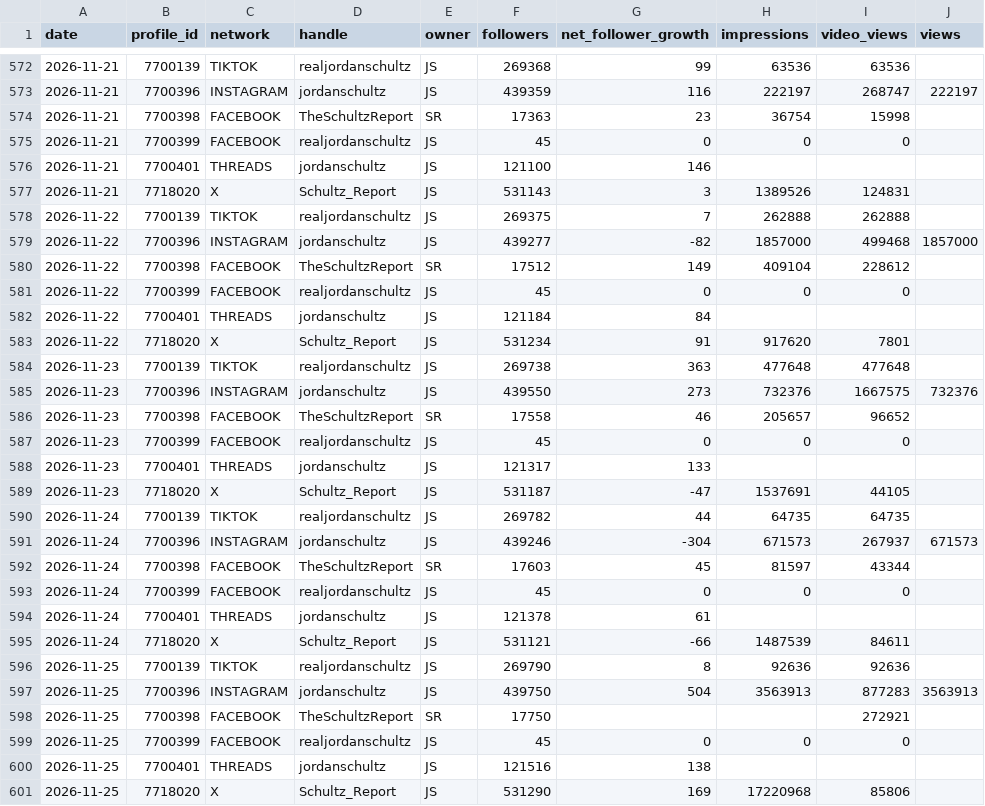
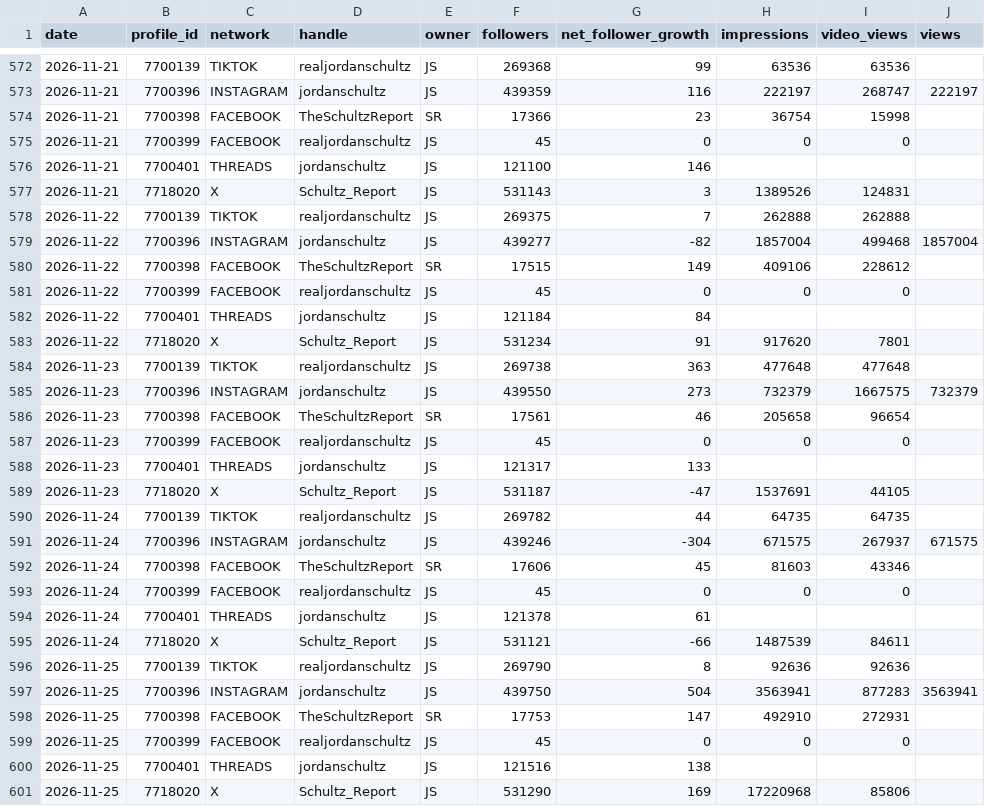
Before and after one commit to raindelaymedia/The-Schultz-Report, a CSV file: schultz_report/data_sr/from_rdm/sprout/profiles_daily.csv, drawn as a sheet; only a part is shown, gaps mark what is left out; the diff covers the shown part only.

```diff
--- a/schultz_report/data_sr/from_rdm/sprout/profiles_daily.csv
+++ b/schultz_report/data_sr/from_rdm/sprout/profiles_daily.csv
@@ -573,3 +573,3 @@ date,profile_id,network,handle,owner,followers,net_follower_growth,impressions,v
 2026-11-21,7700396,INSTAGRAM,jordanschultz,JS,439359,116,222197,268747,222197
-2026-11-21,7700398,FACEBOOK,TheSchultzReport,SR,17363,23,36754,15998,
+2026-11-21,7700398,FACEBOOK,TheSchultzReport,SR,17366,23,36754,15998,
 2026-11-21,7700399,FACEBOOK,realjordanschultz,JS,45,0,0,0,
@@ -578,4 +578,4 @@ date,profile_id,network,handle,owner,followers,net_follower_growth,impressions,v
 2026-11-22,7700139,TIKTOK,realjordanschultz,JS,269375,7,262888,262888,
-2026-11-22,7700396,INSTAGRAM,jordanschultz,JS,439277,-82,1857000,499468,1857000
-2026-11-22,7700398,FACEBOOK,TheSchultzReport,SR,17512,149,409104,228612,
+2026-11-22,7700396,INSTAGRAM,jordanschultz,JS,439277,-82,1857004,499468,1857004
+2026-11-22,7700398,FACEBOOK,TheSchultzReport,SR,17515,149,409106,228612,
 2026-11-22,7700399,FACEBOOK,realjordanschultz,JS,45,0,0,0,
@@ -584,4 +584,4 @@ date,profile_id,network,handle,owner,followers,net_follower_growth,impressions,v
 2026-11-23,7700139,TIKTOK,realjordanschultz,JS,269738,363,477648,477648,
-2026-11-23,7700396,INSTAGRAM,jordanschultz,JS,439550,273,732376,1667575,732376
-2026-11-23,7700398,FACEBOOK,TheSchultzReport,SR,17558,46,205657,96652,
+2026-11-23,7700396,INSTAGRAM,jordanschultz,JS,439550,273,732379,1667575,732379
+2026-11-23,7700398,FACEBOOK,TheSchultzReport,SR,17561,46,205658,96654,
 2026-11-23,7700399,FACEBOOK,realjordanschultz,JS,45,0,0,0,
@@ -590,4 +590,4 @@ date,profile_id,network,handle,owner,followers,net_follower_growth,impressions,v
 2026-11-24,7700139,TIKTOK,realjordanschultz,JS,269782,44,64735,64735,
-2026-11-24,7700396,INSTAGRAM,jordanschultz,JS,439246,-304,671573,267937,671573
-2026-11-24,7700398,FACEBOOK,TheSchultzReport,SR,17603,45,81597,43344,
+2026-11-24,7700396,INSTAGRAM,jordanschultz,JS,439246,-304,671575,267937,671575
+2026-11-24,7700398,FACEBOOK,TheSchultzReport,SR,17606,45,81603,43346,
 2026-11-24,7700399,FACEBOOK,realjordanschultz,JS,45,0,0,0,
@@ -596,4 +596,4 @@ date,profile_id,network,handle,owner,followers,net_follower_growth,impressions,v
 2026-11-25,7700139,TIKTOK,realjordanschultz,JS,269790,8,92636,92636,
-2026-11-25,7700396,INSTAGRAM,jordanschultz,JS,439750,504,3563913,877283,3563913
-2026-11-25,7700398,FACEBOOK,TheSchultzReport,SR,17750,,,272921,
+2026-11-25,7700396,INSTAGRAM,jordanschultz,JS,439750,504,3563941,877283,3563941
+2026-11-25,7700398,FACEBOOK,TheSchultzReport,SR,17753,147,492910,272931,
 2026-11-25,7700399,FACEBOOK,realjordanschultz,JS,45,0,0,0,
```
Also changed, not shown: 6 added rows and 93 edited cells elsewhere in this file, schultz_report/data_sr/from_rdm/socials_sr.csv, schultz_report/data_sr/from_rdm/tiktok/account_daily.csv, 7 other files.
